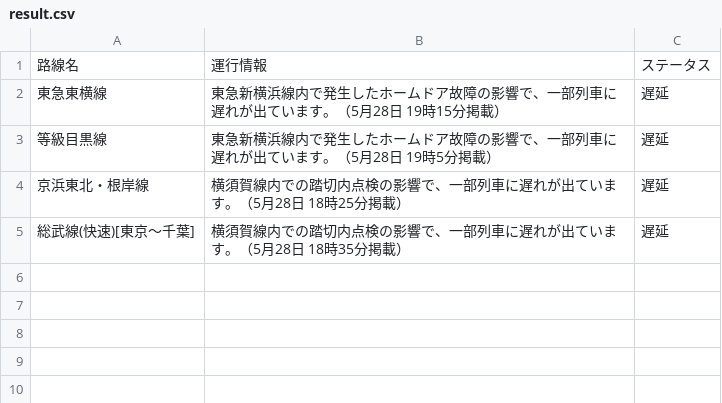
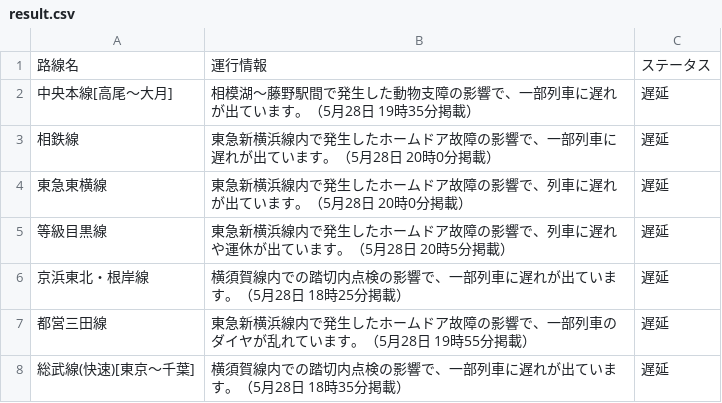
Before and after one commit to TakaoSenrioka/TrainViewHazama, a CSV file: public/result.csv, drawn as a sheet.

Commit message:
Auto update CSV files

```diff
--- a/public/result.csv
+++ b/public/result.csv
@@ -1,5 +1,8 @@
 路線名,運行情報,ステータス
-東急東横線,東急新横浜線内で発生したホームドア故障の影響で、一部列車に遅れが出ています。（5月28日 19時15分掲載）,遅延
-等級目黒線,東急新横浜線内で発生したホームドア故障の影響で、一部列車に遅れが出ています。（5月28日 19時5分掲載）,遅延
+中央本線[高尾〜大月],相模湖〜藤野駅間で発生した動物支障の影響で、一部列車に遅れが出ています。（5月28日 19時35分掲載）,遅延
+相鉄線,東急新横浜線内で発生したホームドア故障の影響で、一部列車に遅れが出ています。（5月28日 20時0分掲載）,遅延
+東急東横線,東急新横浜線内で発生したホームドア故障の影響で、列車に遅れが出ています。（5月28日 20時0分掲載）,遅延
+等級目黒線,東急新横浜線内で発生したホームドア故障の影響で、列車に遅れや運休が出ています。（5月28日 20時5分掲載）,遅延
 京浜東北・根岸線,横須賀線内での踏切内点検の影響で、一部列車に遅れが出ています。（5月28日 18時25分掲載）,遅延
+都営三田線,東急新横浜線内で発生したホームドア故障の影響で、一部列車のダイヤが乱れています。（5月28日 19時55分掲載）,遅延
 総武線(快速)[東京〜千葉],横須賀線内での踏切内点検の影響で、一部列車に遅れが出ています。（5月28日 18時35分掲載）,遅延
```
